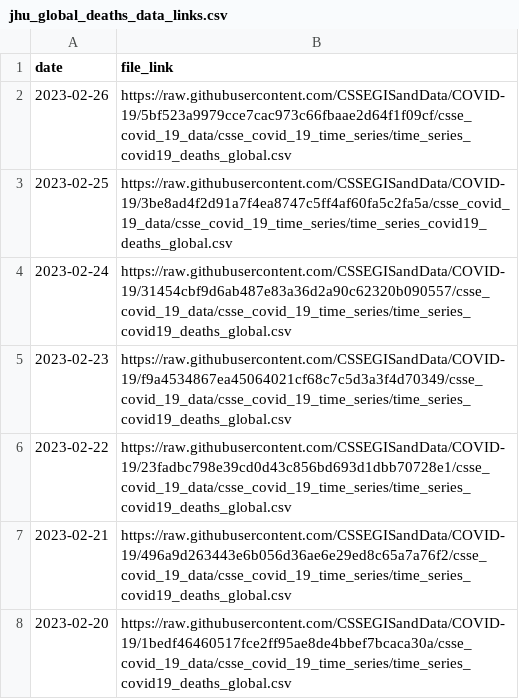
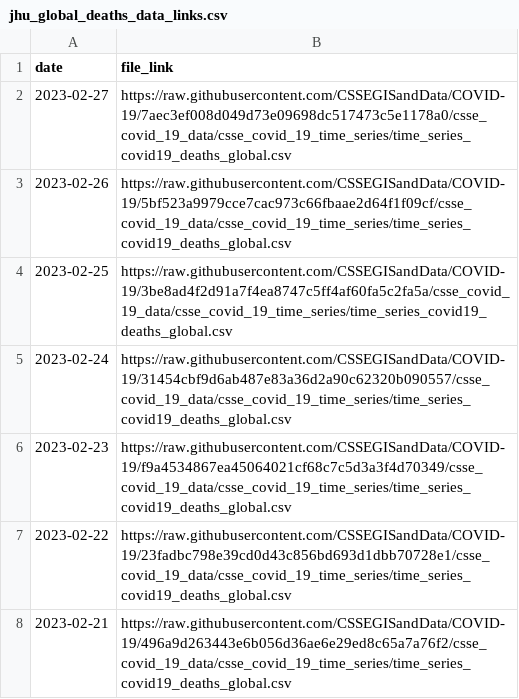
Before and after one commit to reichlab/covidData, a CSV file: data/jhu_global_deaths_data_links.csv, drawn as a sheet; only a part is shown; the shorter side is filled out with more unchanged rows; the diff names each change by its address in the sheet, - before the commit and + after, or states it on an @@ line.

```diff
--- a/data/jhu_global_deaths_data_links.csv
+++ b/data/jhu_global_deaths_data_links.csv
+row 2: 2023-02-27 | https://raw.githubusercontent.com/CSSEGISandData/COVID-19/7aec3ef008d049d73e09698dc517473c5e1178a0/csse_covid_19_data/csse_covid_19_time_series/time_series_covid19_deaths_global.csv
```
Also changed, not shown: data/jhu_global_cases_data_links.csv, data/jhu_us_cases_data_links.csv, 1 other file.
